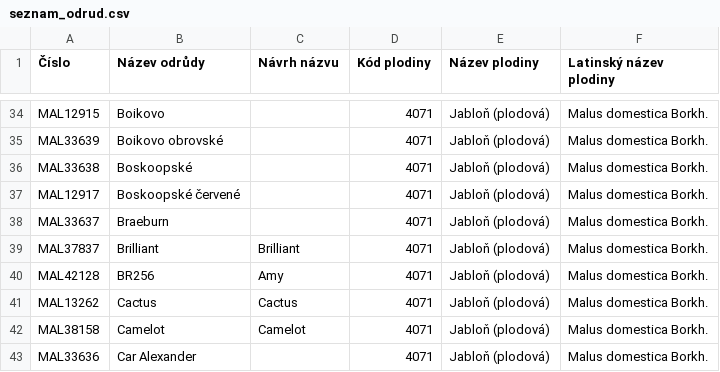
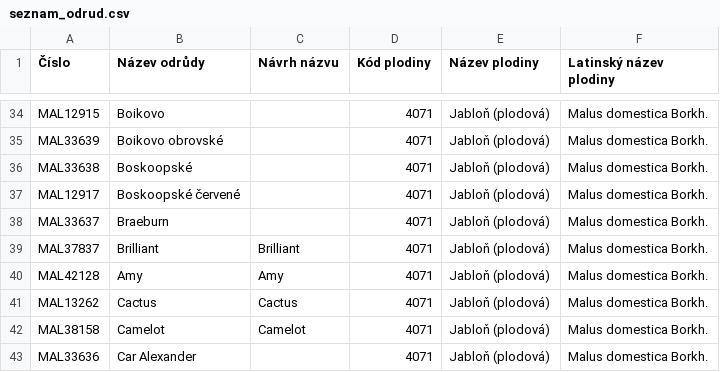
Before and after one commit to lennchi/apple_project_streamlit_apps, a CSV file: seznam_odrud.csv, drawn as a sheet; only a part is shown, gaps mark what is left out.

```diff
--- a/seznam_odrud.csv
+++ b/seznam_odrud.csv
@@ -39,3 +39,3 @@ MAL33637,Braeburn,,4071,Jabloň (plodová),Malus domestica Borkh.
 MAL37837,Brilliant,Brilliant,4071,Jabloň (plodová),Malus domestica Borkh.
-MAL42128,BR256,Amy,4071,Jabloň (plodová),Malus domestica Borkh.
+MAL42128,Amy,Amy,4071,Jabloň (plodová),Malus domestica Borkh.
 MAL13262,Cactus,Cactus,4071,Jabloň (plodová),Malus domestica Borkh.
```
Also changed, not shown: 1 other file.
